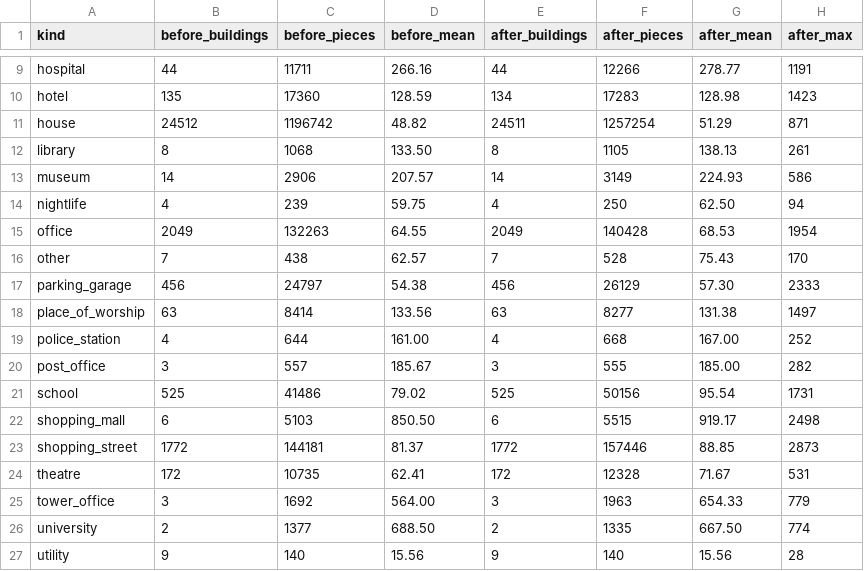
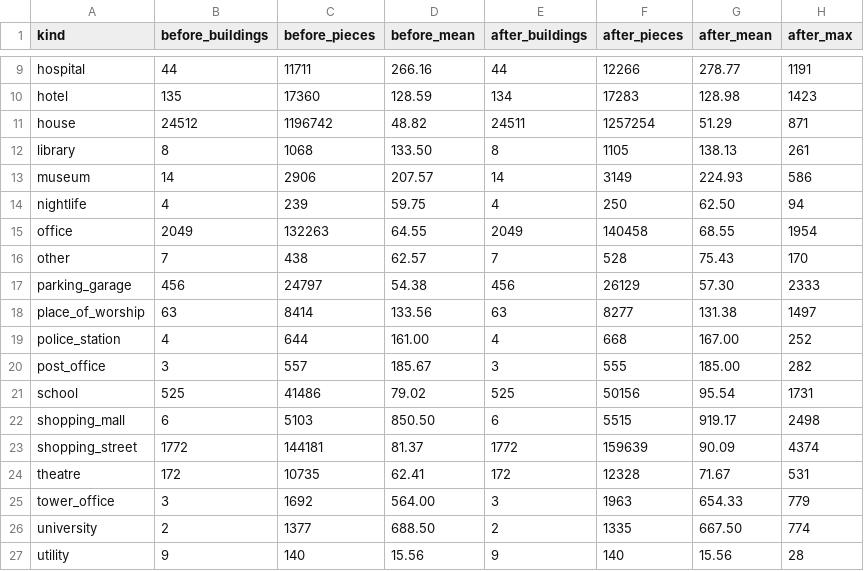
Before and after one commit to kodareef5/SNARK, a CSV file: assets/source/maps/los-angeles/reports/ruins5/pieces-by-kind.csv, drawn as a sheet; only a part is shown, gaps mark what is left out.

```diff
--- a/assets/source/maps/los-angeles/reports/ruins5/pieces-by-kind.csv
+++ b/assets/source/maps/los-angeles/reports/ruins5/pieces-by-kind.csv
@@ -14,3 +14,3 @@
 "nightlife","4","239","59.75","4","250","62.50","94"
-"office","2049","132263","64.55","2049","140428","68.53","1954"
+"office","2049","132263","64.55","2049","140458","68.55","1954"
 "other","7","438","62.57","7","528","75.43","170"
@@ -22,3 +22,3 @@
 "shopping_mall","6","5103","850.50","6","5515","919.17","2498"
-"shopping_street","1772","144181","81.37","1772","157446","88.85","2873"
+"shopping_street","1772","144181","81.37","1772","159639","90.09","4374"
 "theatre","172","10735","62.41","172","12328","71.67","531"
```
Also changed, not shown: assets/source/maps/los-angeles/reports/ruins5/blocks-by-kind.csv, 3 other files.
